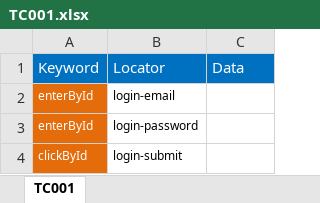
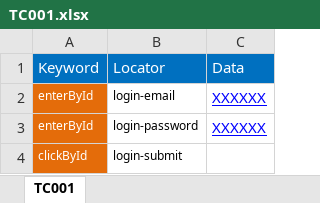
Before and after one commit to KarimGitHub/framework.keyword, an Excel workbook: keywords/TC001.xlsx, sheet TC001, drawn as a sheet; values as stored, in another font and other column widths than the file's, no borders; the diff names each change by its address in the sheet, - before the commit and + after, or states it on an @@ line.

```diff
--- a/keywords/TC001.xlsx (sheet TC001)
+++ b/keywords/TC001.xlsx (sheet TC001)
-C2:C3: (empty)
+C2:C3: XXXXXX
```
Also changed, not shown: 2 other files.
